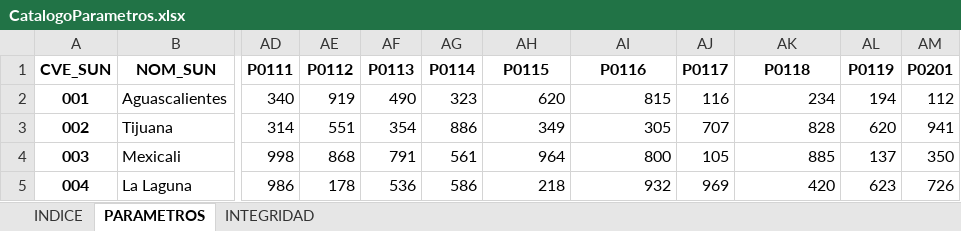
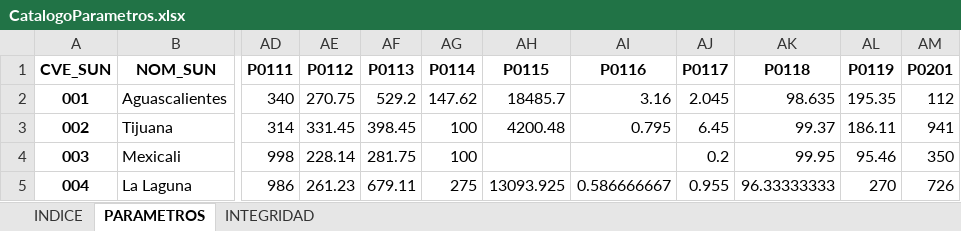
Before and after one commit to INECC-PCCS/01_Dmine, an Excel workbook: 00_Generales/CatalogoParametros.xlsx, sheet PARAMETROS, drawn as a sheet; only a part is shown, gaps mark what is left out; values as stored, in another font and other column widths than the file's, no borders; the diff covers the shown part only; the diff names each change by its address in the sheet, - before the commit and + after, or states it on an @@ line.

```diff
--- a/00_Generales/CatalogoParametros.xlsx (sheet PARAMETROS)
+++ b/00_Generales/CatalogoParametros.xlsx (sheet PARAMETROS)
-AE2 (P0112): 919
+AE2 (P0112): 270.75
-AF2 (P0113): 490
+AF2 (P0113): 529.2
-AG2 (P0114): 323
+AG2 (P0114): 147.62
-AH2 (P0115): 620
+AH2 (P0115): 18485.7
-AI2 (P0116): 815
+AI2 (P0116): 3.16
-AJ2 (P0117): 116
+AJ2 (P0117): 2.045
-AK2 (P0118): 234
+AK2 (P0118): 98.635
-AL2 (P0119): 194
+AL2 (P0119): 195.35
-AE3 (P0112): 551
+AE3 (P0112): 331.45
-AF3 (P0113): 354
+AF3 (P0113): 398.45
-AG3 (P0114): 886
+AG3 (P0114): 100
-AH3 (P0115): 349
+AH3 (P0115): 4200.48
-AI3 (P0116): 305
+AI3 (P0116): 0.795
-AJ3 (P0117): 707
+AJ3 (P0117): 6.45
-AK3 (P0118): 828
+AK3 (P0118): 99.37
-AL3 (P0119): 620
+AL3 (P0119): 186.11
-AE4 (P0112): 868
+AE4 (P0112): 228.14
-AF4 (P0113): 791
+AF4 (P0113): 281.75
-AG4 (P0114): 561
+AG4 (P0114): 100
-AH4 (P0115): 964
+AH4 (P0115): (empty)
-AI4 (P0116): 800
+AI4 (P0116): (empty)
-AJ4 (P0117): 105
+AJ4 (P0117): 0.2
-AK4 (P0118): 885
+AK4 (P0118): 99.95
-AL4 (P0119): 137
+AL4 (P0119): 95.46
-AE5 (P0112): 178
+AE5 (P0112): 261.23
-AF5 (P0113): 536
+AF5 (P0113): 679.11
-AG5 (P0114): 586
+AG5 (P0114): 275
-AH5 (P0115): 218
+AH5 (P0115): 13093.925
-AI5 (P0116): 932
+AI5 (P0116): 0.586666667
-AJ5 (P0117): 969
+AJ5 (P0117): 0.955
-AK5 (P0118): 420
+AK5 (P0118): 96.33333333
-AL5 (P0119): 623
+AL5 (P0119): 270
```
Also changed, not shown: 1049 edited cells elsewhere in this sheet, sheet INTEGRIDAD, sheet INDICE, 07_Movilidad/P0712/P0712.xlsx, 46 other files.
